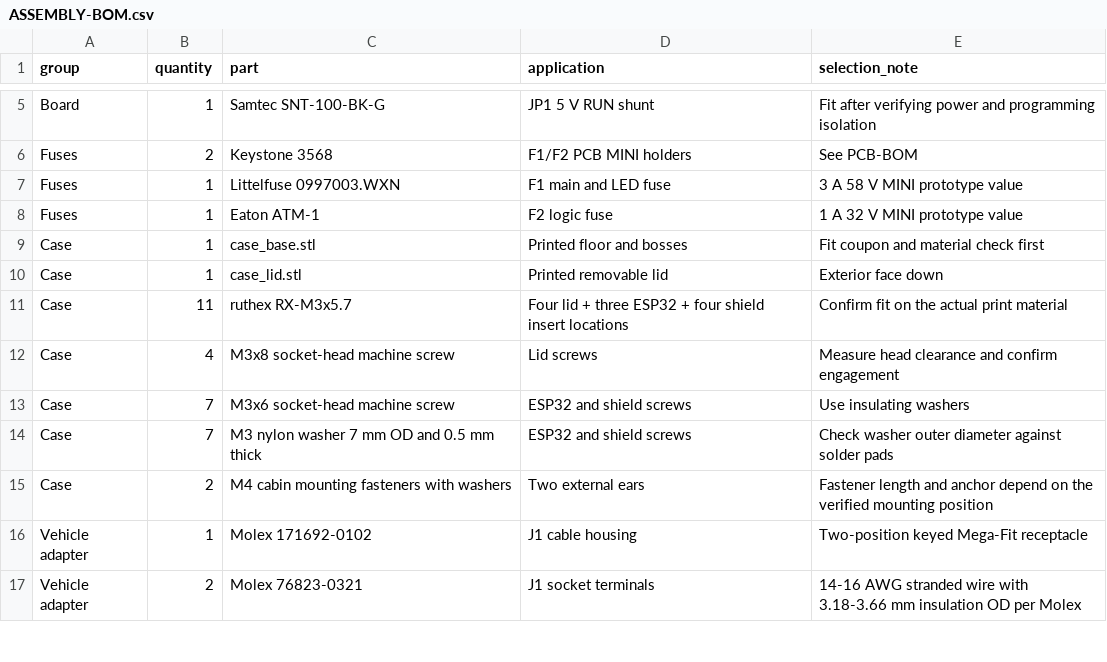
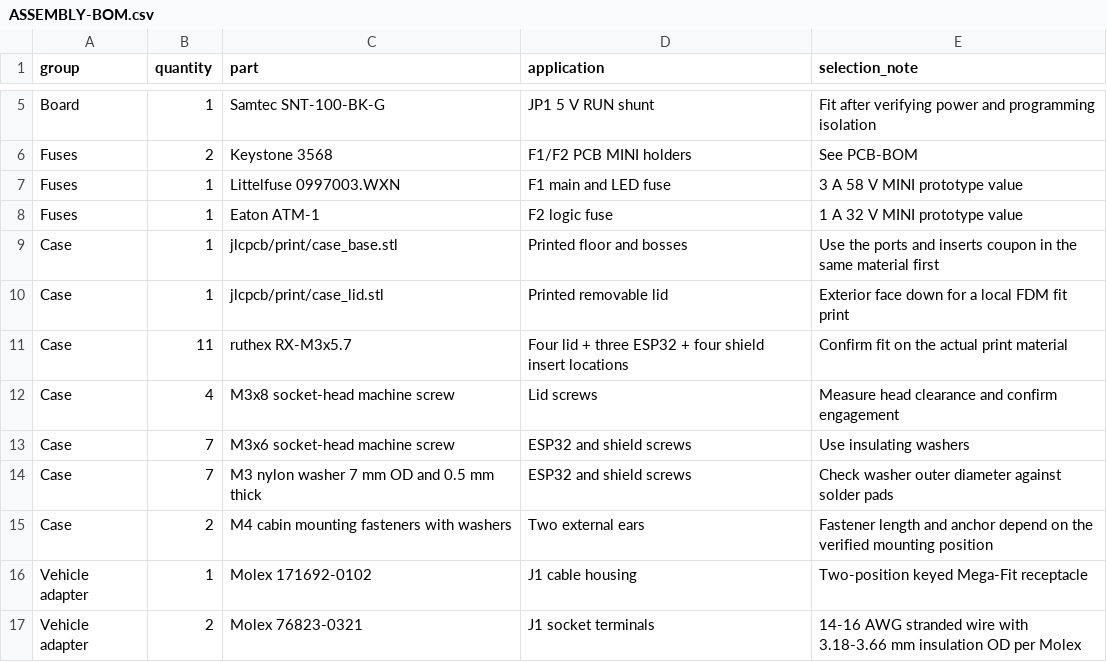
Before and after one commit to IsaiahDupree/4runner-vehicle-health-os, a CSV file: hardware/console-led-node-v0.1/pcb-rgbw-revb/ASSEMBLY-BOM.csv, drawn as a sheet; only a part is shown, gaps mark what is left out.

Commit message:
Prepare cost-optimized JLCPCB assembly and enclosure package

```diff
--- a/hardware/console-led-node-v0.1/pcb-rgbw-revb/ASSEMBLY-BOM.csv
+++ b/hardware/console-led-node-v0.1/pcb-rgbw-revb/ASSEMBLY-BOM.csv
@@ -8,4 +8,4 @@ Fuses,1,Littelfuse 0997003.WXN,F1 main and LED fuse,3 A 58 V MINI prototype valu
 Fuses,1,Eaton ATM-1,F2 logic fuse,1 A 32 V MINI prototype value
-Case,1,case_base.stl,Printed floor and bosses,Fit coupon and material check first
-Case,1,case_lid.stl,Printed removable lid,Exterior face down
+Case,1,jlcpcb/print/case_base.stl,Printed floor and bosses,Use the ports and inserts coupon in the same material first
+Case,1,jlcpcb/print/case_lid.stl,Printed removable lid,Exterior face down for a local FDM fit print
 Case,11,ruthex RX-M3x5.7,Four lid + three ESP32 + four shield insert locations,Confirm fit on the actual print material
```
Also changed, not shown: 22 other files.
